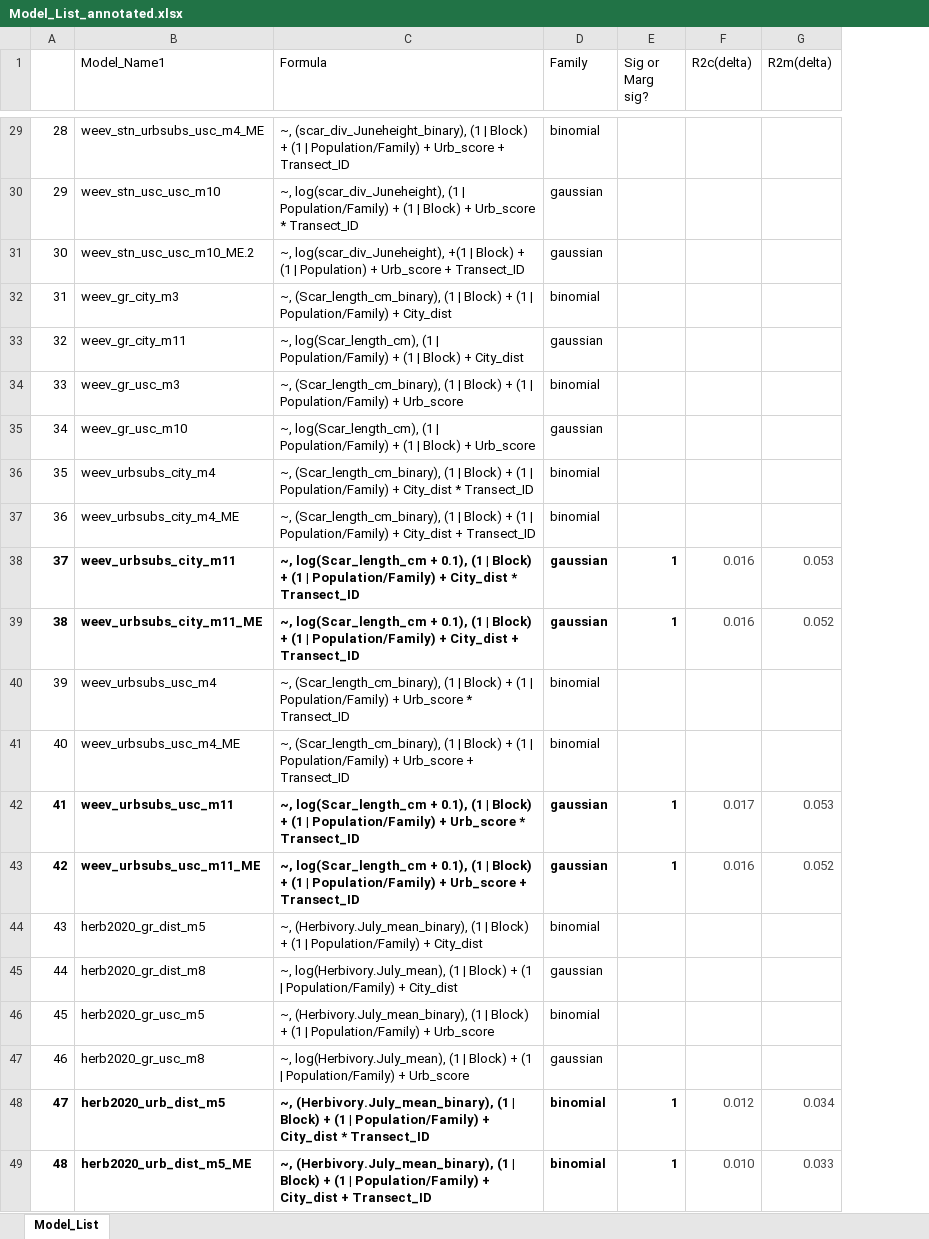
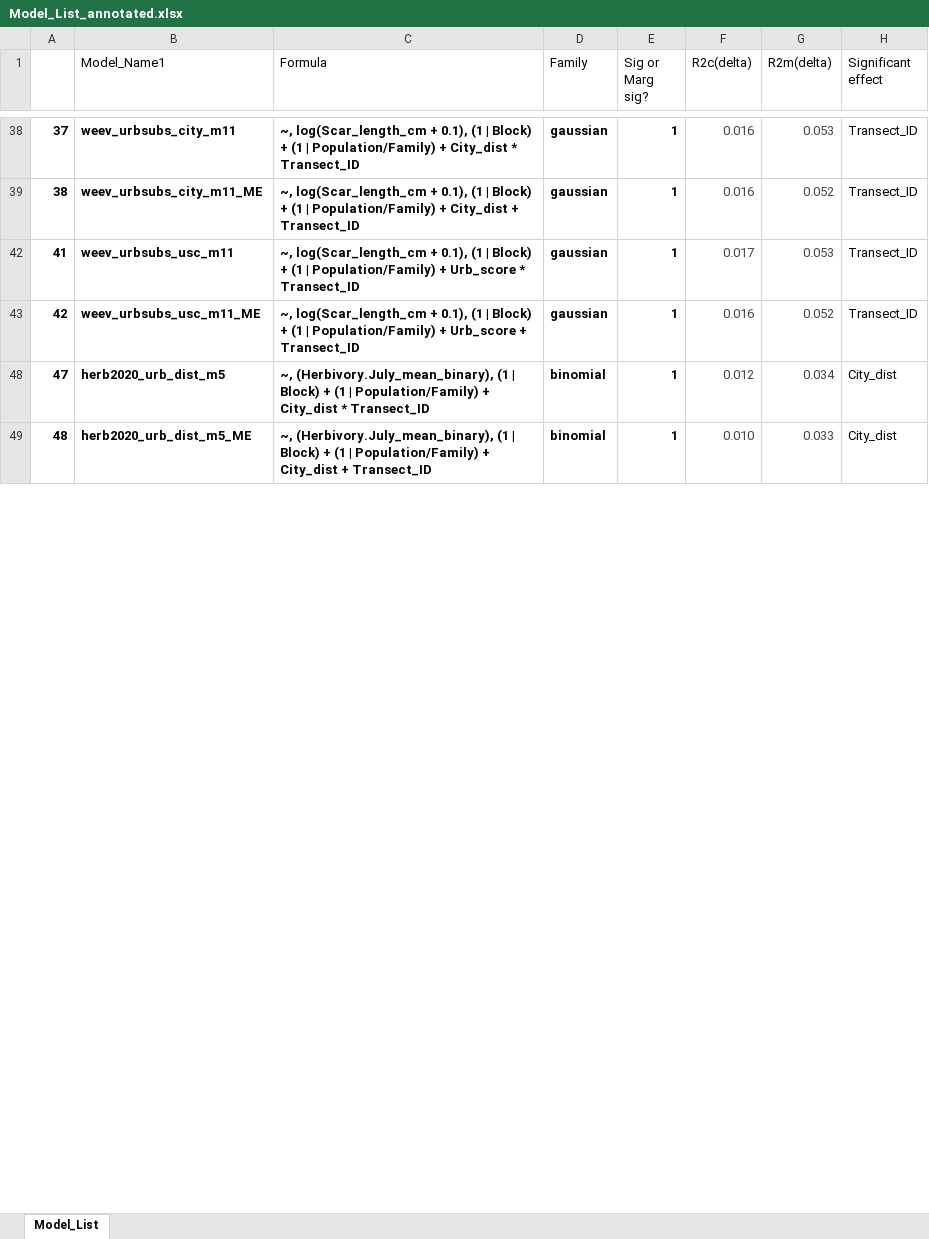
Before and after one commit to sbreitbart/urban_genetic_divergence, an Excel workbook: Figures_Tables/ANOVA_tables_images/Model_List_annotated.xlsx, sheet Model_List, drawn as a sheet; only a part is shown, gaps mark what is left out; values as stored, in another font and other column widths than the file's, no borders; conditional formats not drawn; removed rows and columns are numbered as before the commit, all else as after; the diff covers the shown part only; the diff names each change by its address in the sheet, - before the commit and + after, or states it on an @@ line.

```diff
--- a/Figures_Tables/ANOVA_tables_images/Model_List_annotated.xlsx (sheet Model_List)
+++ b/Figures_Tables/ANOVA_tables_images/Model_List_annotated.xlsx (sheet Model_List)
+column H (Significant effect), rows 38-49: Transect_ID | Transect_ID | Transect_ID | Transect_ID | City_dist | City_dist
@@ row 29 hidden: 28 | weev_stn_urbsubs_usc_m4_ME | ~, (scar_div_Juneheight_binary), (1 | Block) + (1 | Population/Family) + Urb_score + Transect_ID | binomial @@
@@ row 30 hidden: 29 | weev_stn_usc_usc_m10 | ~, log(scar_div_Juneheight), (1 | Population/Family) + (1 | Block) + Urb_score * Transect_ID | gaussian @@
@@ row 31 hidden: 30 | weev_stn_usc_usc_m10_ME.2 | ~, log(scar_div_Juneheight), +(1 | Block) + (1 | Population) + Urb_score + Transect_ID | gaussian @@
@@ row 32 hidden: 31 | weev_gr_city_m3 | ~, (Scar_length_cm_binary), (1 | Block) + (1 | Population/Family) + City_dist | binomial @@
@@ row 33 hidden: 32 | weev_gr_city_m11 | ~, log(Scar_length_cm), (1 | Population/Family) + (1 | Block) + City_dist | gaussian @@
@@ row 34 hidden: 33 | weev_gr_usc_m3 | ~, (Scar_length_cm_binary), (1 | Block) + (1 | Population/Family) + Urb_score | binomial @@
@@ row 35 hidden: 34 | weev_gr_usc_m10 | ~, log(Scar_length_cm), (1 | Population/Family) + (1 | Block) + Urb_score | gaussian @@
@@ row 36 hidden: 35 | weev_urbsubs_city_m4 | ~, (Scar_length_cm_binary), (1 | Block) + (1 | Population/Family) + City_dist * Transect_ID | binomial @@
@@ row 37 hidden: 36 | weev_urbsubs_city_m4_ME | ~, (Scar_length_cm_binary), (1 | Block) + (1 | Population/Family) + City_dist + Transect_ID | binomial @@
@@ row 40 hidden: 39 | weev_urbsubs_usc_m4 | ~, (Scar_length_cm_binary), (1 | Block) + (1 | Population/Family) + Urb_score * Transect_ID | binomial @@
@@ row 41 hidden: 40 | weev_urbsubs_usc_m4_ME | ~, (Scar_length_cm_binary), (1 | Block) + (1 | Population/Family) + Urb_score + Transect_ID | binomial @@
@@ row 44 hidden: 43 | herb2020_gr_dist_m5 | ~, (Herbivory.July_mean_binary), (1 | Block) + (1 | Population/Family) + City_dist | binomial @@
@@ row 45 hidden: 44 | herb2020_gr_dist_m8 | ~, log(Herbivory.July_mean), (1 | Block) + (1 | Population/Family) + City_dist | gaussian @@
@@ row 46 hidden: 45 | herb2020_gr_usc_m5 | ~, (Herbivory.July_mean_binary), (1 | Block) + (1 | Population/Family) + Urb_score | binomial @@
@@ row 47 hidden: 46 | herb2020_gr_usc_m8 | ~, log(Herbivory.July_mean), (1 | Block) + (1 | Population/Family) + Urb_score | gaussian @@
```
Also changed, not shown: 57 hidden or unhidden rows elsewhere in this sheet, 2 other files.
